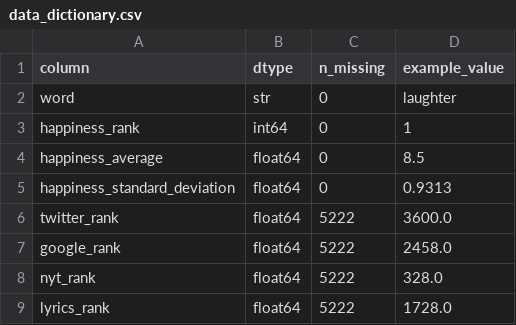
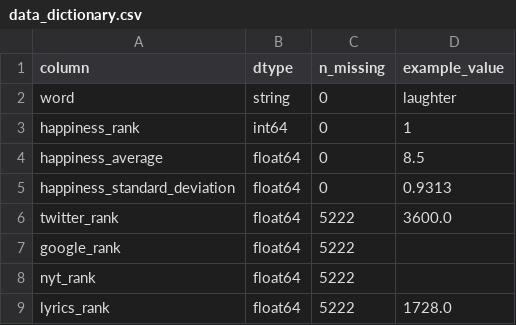
Before and after one commit to lilli-wq/Hedonometer-Project-Group-14, a CSV file: tables/data_dictionary.csv, drawn as a sheet.

```diff
--- a/tables/data_dictionary.csv
+++ b/tables/data_dictionary.csv
@@ -1,3 +1,3 @@
 column,dtype,n_missing,example_value
-word,str,0,laughter
+word,string,0,laughter
 happiness_rank,int64,0,1
@@ -6,4 +6,4 @@ happiness_standard_deviation,float64,0,0.9313
 twitter_rank,float64,5222,3600.0
-google_rank,float64,5222,2458.0
-nyt_rank,float64,5222,328.0
+google_rank,float64,5222,
+nyt_rank,float64,5222,
 lyrics_rank,float64,5222,1728.0
```
Also changed, not shown: tables/random_sample_15_rows.csv, 9 other files.
